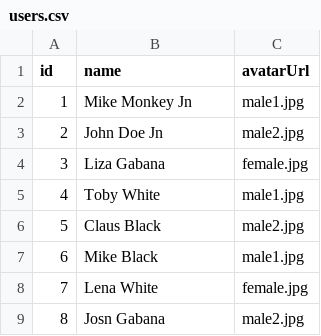
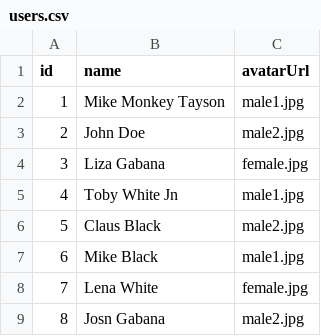
Before and after one commit to savvinsergey/bots-users-admin, a CSV file: build/server/data/users.csv, drawn as a sheet.

```diff
--- a/build/server/data/users.csv
+++ b/build/server/data/users.csv
@@ -1,6 +1,6 @@
 id,name,avatarUrl
-1,Mike Monkey Jn,male1.jpg
-2,John Doe Jn,male2.jpg
+1,Mike Monkey Tayson,male1.jpg
+2,John Doe,male2.jpg
 3,Liza Gabana,female.jpg
-4,Toby White,male1.jpg
+4,Toby White Jn,male1.jpg
 5,Claus Black,male2.jpg
```
Also changed, not shown: 18 other files.
